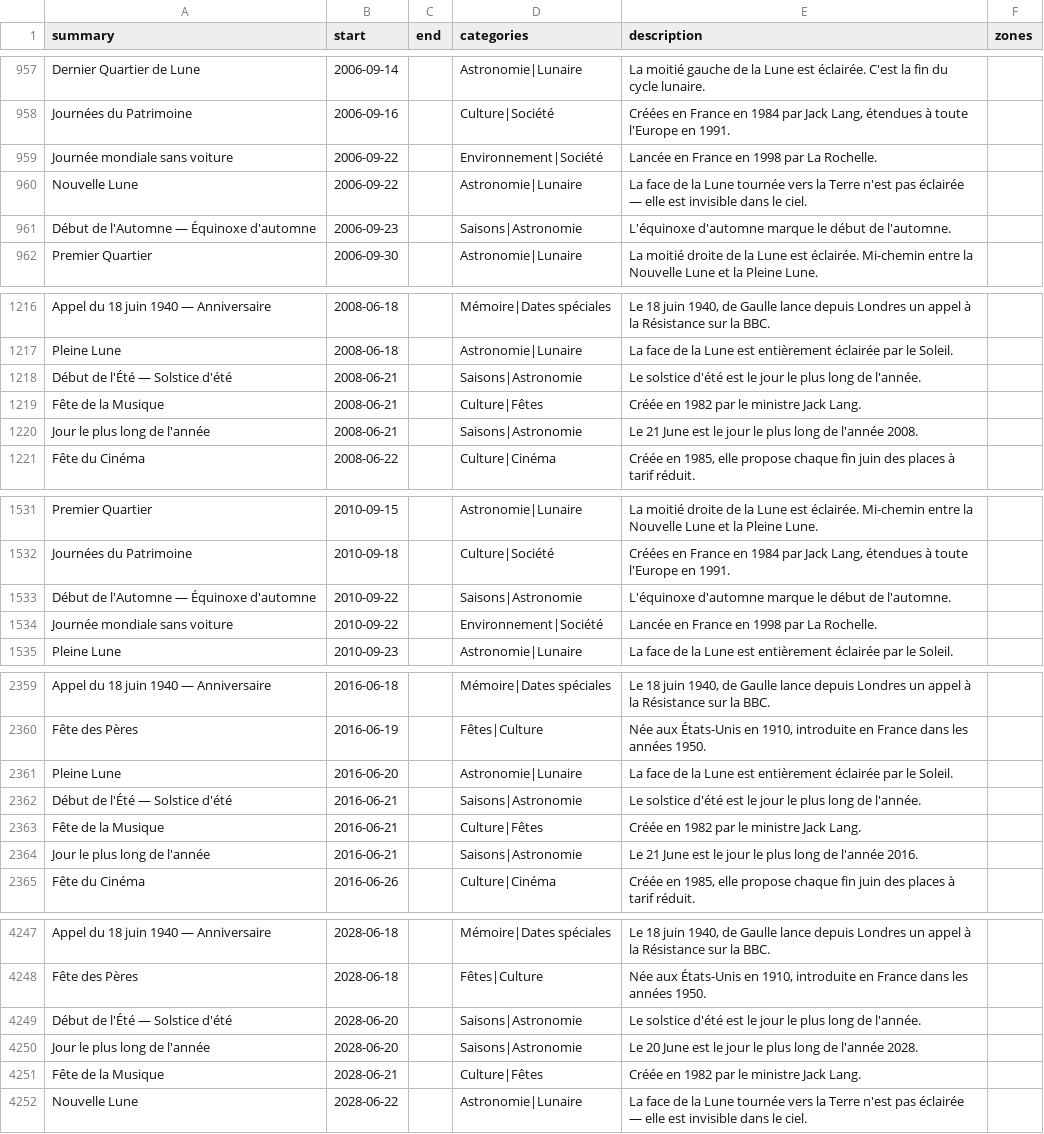
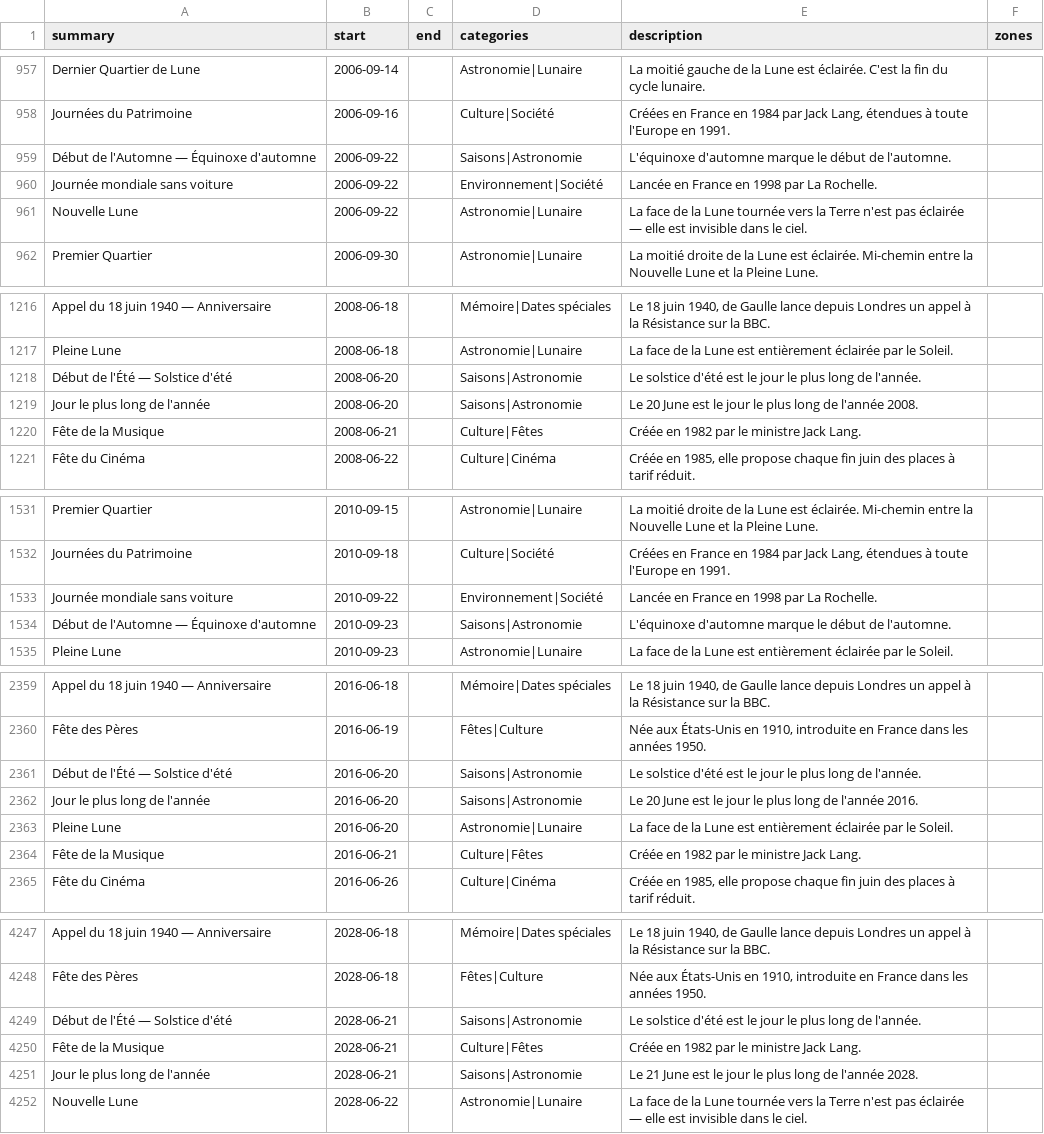
Before and after one commit to TiboTsr/calendrier-france-ics, a CSV file: calendrier.csv, drawn as a sheet; only a part is shown, gaps mark what is left out; the diff covers the shown part only.

```diff
--- a/calendrier.csv
+++ b/calendrier.csv
@@ -958,5 +958,5 @@ Dernier Quartier de Lune,2006-09-14,,Astronomie|Lunaire,La moitié gauche de la
 Journées du Patrimoine,2006-09-16,,Culture|Société,"Créées en France en 1984 par Jack Lang, étendues à toute l'Europe en 1991.",
+Début de l'Automne — Équinoxe d'automne,2006-09-22,,Saisons|Astronomie,L'équinoxe d'automne marque le début de l'automne.,
 Journée mondiale sans voiture,2006-09-22,,Environnement|Société,Lancée en France en 1998 par La Rochelle.,
 Nouvelle Lune,2006-09-22,,Astronomie|Lunaire,La face de la Lune tournée vers la Terre n'est pas éclairée — elle est invisible dans le ciel.,
-Début de l'Automne — Équinoxe d'automne,2006-09-23,,Saisons|Astronomie,L'équinoxe d'automne marque le début de l'automne.,
 Premier Quartier,2006-09-30,,Astronomie|Lunaire,La moitié droite de la Lune est éclairée. Mi-chemin entre la Nouvelle Lune et la Pleine Lune.,
@@ -1217,5 +1217,5 @@ Appel du 18 juin 1940 — Anniversaire,2008-06-18,,Mémoire|Dates spéciales,"Le
 Pleine Lune,2008-06-18,,Astronomie|Lunaire,La face de la Lune est entièrement éclairée par le Soleil.,
-Début de l'Été — Solstice d'été,2008-06-21,,Saisons|Astronomie,Le solstice d'été est le jour le plus long de l'année.,
+Début de l'Été — Solstice d'été,2008-06-20,,Saisons|Astronomie,Le solstice d'été est le jour le plus long de l'année.,
+Jour le plus long de l'année,2008-06-20,,Saisons|Astronomie,Le 20 June est le jour le plus long de l'année 2008.,
 Fête de la Musique,2008-06-21,,Culture|Fêtes,Créée en 1982 par le ministre Jack Lang.,
-Jour le plus long de l'année,2008-06-21,,Saisons|Astronomie,Le 21 June est le jour le plus long de l'année 2008.,
 Fête du Cinéma,2008-06-22,,Culture|Cinéma,"Créée en 1985, elle propose chaque fin juin des places à tarif réduit.",
@@ -1532,4 +1532,4 @@ Premier Quartier,2010-09-15,,Astronomie|Lunaire,La moitié droite de la Lune est
 Journées du Patrimoine,2010-09-18,,Culture|Société,"Créées en France en 1984 par Jack Lang, étendues à toute l'Europe en 1991.",
-Début de l'Automne — Équinoxe d'automne,2010-09-22,,Saisons|Astronomie,L'équinoxe d'automne marque le début de l'automne.,
 Journée mondiale sans voiture,2010-09-22,,Environnement|Société,Lancée en France en 1998 par La Rochelle.,
+Début de l'Automne — Équinoxe d'automne,2010-09-23,,Saisons|Astronomie,L'équinoxe d'automne marque le début de l'automne.,
 Pleine Lune,2010-09-23,,Astronomie|Lunaire,La face de la Lune est entièrement éclairée par le Soleil.,
@@ -2360,6 +2360,6 @@ Appel du 18 juin 1940 — Anniversaire,2016-06-18,,Mémoire|Dates spéciales,"Le
 Fête des Pères,2016-06-19,,Fêtes|Culture,"Née aux États-Unis en 1910, introduite en France dans les années 1950.",
+Début de l'Été — Solstice d'été,2016-06-20,,Saisons|Astronomie,Le solstice d'été est le jour le plus long de l'année.,
+Jour le plus long de l'année,2016-06-20,,Saisons|Astronomie,Le 20 June est le jour le plus long de l'année 2016.,
 Pleine Lune,2016-06-20,,Astronomie|Lunaire,La face de la Lune est entièrement éclairée par le Soleil.,
-Début de l'Été — Solstice d'été,2016-06-21,,Saisons|Astronomie,Le solstice d'été est le jour le plus long de l'année.,
 Fête de la Musique,2016-06-21,,Culture|Fêtes,Créée en 1982 par le ministre Jack Lang.,
-Jour le plus long de l'année,2016-06-21,,Saisons|Astronomie,Le 21 June est le jour le plus long de l'année 2016.,
 Fête du Cinéma,2016-06-26,,Culture|Cinéma,"Créée en 1985, elle propose chaque fin juin des places à tarif réduit.",
@@ -4248,5 +4248,5 @@ Appel du 18 juin 1940 — Anniversaire,2028-06-18,,Mémoire|Dates spéciales,"Le
 Fête des Pères,2028-06-18,,Fêtes|Culture,"Née aux États-Unis en 1910, introduite en France dans les années 1950.",
-Début de l'Été — Solstice d'été,2028-06-20,,Saisons|Astronomie,Le solstice d'été est le jour le plus long de l'année.,
-Jour le plus long de l'année,2028-06-20,,Saisons|Astronomie,Le 20 June est le jour le plus long de l'année 2028.,
+Début de l'Été — Solstice d'été,2028-06-21,,Saisons|Astronomie,Le solstice d'été est le jour le plus long de l'année.,
 Fête de la Musique,2028-06-21,,Culture|Fêtes,Créée en 1982 par le ministre Jack Lang.,
+Jour le plus long de l'année,2028-06-21,,Saisons|Astronomie,Le 21 June est le jour le plus long de l'année 2028.,
 Nouvelle Lune,2028-06-22,,Astronomie|Lunaire,La face de la Lune tournée vers la Terre n'est pas éclairée — elle est invisible dans le ciel.,
```
Also changed, not shown: 1 added row, 1 removed row and 6 edited cells elsewhere in this file, 11 other files.
